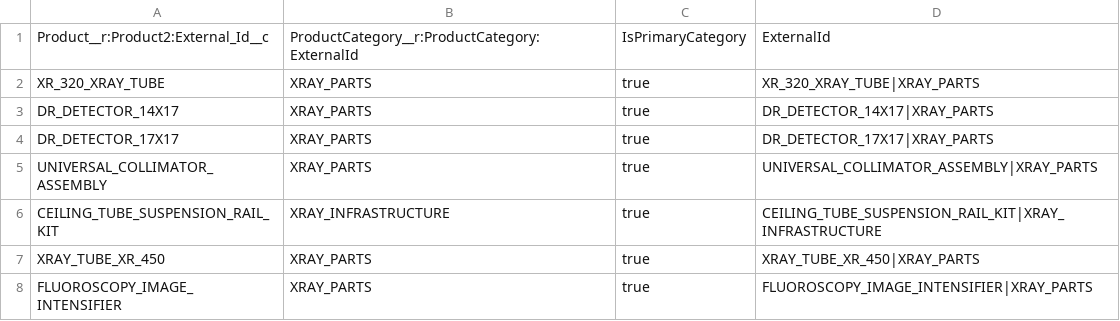
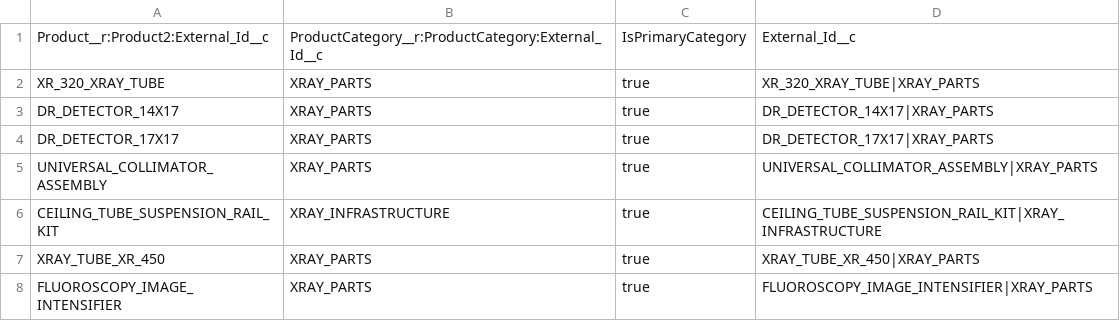
Before and after one commit to systemsfixer/AssetCentricCommerce, a CSV file: sample-data/ProductCategoryProducts.csv, drawn as a sheet; only a part is shown.

Commit message:
Add External_Id__c fields for ProductCategory and ProductCategoryProduct objects - Created custom External ID fields and updated CSV files with correct field names for Salesforce Inspector compatibility

```diff
--- a/sample-data/ProductCategoryProducts.csv
+++ b/sample-data/ProductCategoryProducts.csv
@@ -1,2 +1,2 @@
-Product__r:Product2:External_Id__c,ProductCategory__r:ProductCategory:ExternalId,IsPrimaryCategory,ExternalId
+Product__r:Product2:External_Id__c,ProductCategory__r:ProductCategory:External_Id__c,IsPrimaryCategory,External_Id__c
 XR_320_XRAY_TUBE,XRAY_PARTS,true,XR_320_XRAY_TUBE|XRAY_PARTS
```
Also changed, not shown: sample-data/ProductCategories.csv, 2 other files.
